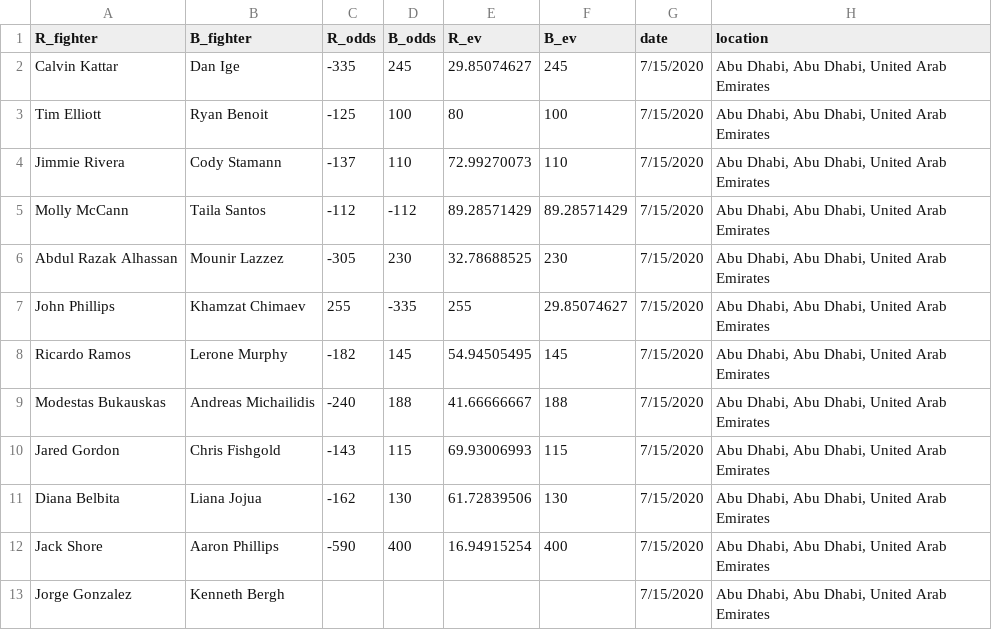
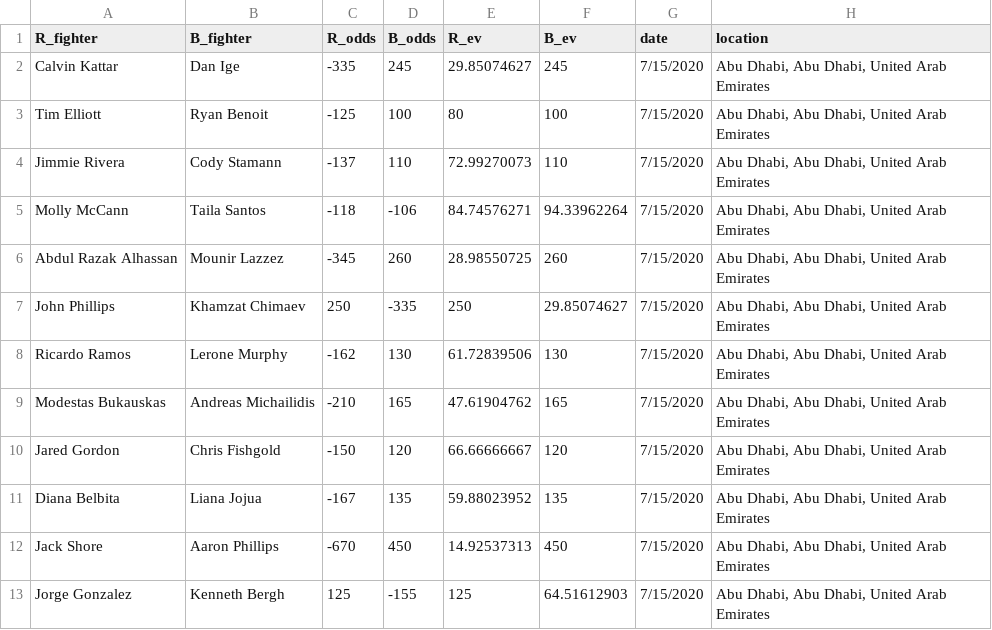
Before and after one commit to shortlikeafox/tiger-millionaire, a CSV file: data/upcoming-event.csv, drawn as a sheet; only a part is shown; the diff names each change by its address in the sheet, - before the commit and + after, or states it on an @@ line.

```diff
--- a/data/upcoming-event.csv
+++ b/data/upcoming-event.csv
-C5 (R_odds): -112
+C5 (R_odds): -118
-D5 (B_odds): -112
+D5 (B_odds): -106
-E5 (R_ev): 89.28571429
+E5 (R_ev): 84.74576271
-F5 (B_ev): 89.28571429
+F5 (B_ev): 94.33962264
-C6 (R_odds): -305
+C6 (R_odds): -345
-D6 (B_odds): 230
+D6 (B_odds): 260
-E6 (R_ev): 32.78688525
+E6 (R_ev): 28.98550725
-F6 (B_ev): 230
+F6 (B_ev): 260
-C7 (R_odds): 255
+C7 (R_odds): 250
-E7 (R_ev): 255
+E7 (R_ev): 250
-C8 (R_odds): -182
+C8 (R_odds): -162
-D8 (B_odds): 145
+D8 (B_odds): 130
-E8 (R_ev): 54.94505495
+E8 (R_ev): 61.72839506
-F8 (B_ev): 145
+F8 (B_ev): 130
-C9 (R_odds): -240
+C9 (R_odds): -210
-D9 (B_odds): 188
+D9 (B_odds): 165
-E9 (R_ev): 41.66666667
+E9 (R_ev): 47.61904762
-F9 (B_ev): 188
+F9 (B_ev): 165
-C10 (R_odds): -143
+C10 (R_odds): -150
-D10 (B_odds): 115
+D10 (B_odds): 120
-E10 (R_ev): 69.93006993
+E10 (R_ev): 66.66666667
-F10 (B_ev): 115
+F10 (B_ev): 120
-C11 (R_odds): -162
+C11 (R_odds): -167
-D11 (B_odds): 130
+D11 (B_odds): 135
-E11 (R_ev): 61.72839506
+E11 (R_ev): 59.88023952
-F11 (B_ev): 130
+F11 (B_ev): 135
-C12 (R_odds): -590
+C12 (R_odds): -670
-D12 (B_odds): 400
+D12 (B_odds): 450
-E12 (R_ev): 16.94915254
+E12 (R_ev): 14.92537313
-F12 (B_ev): 400
+F12 (B_ev): 450
-C13 (R_odds): (empty)
+C13 (R_odds): 125
-D13 (B_odds): (empty)
+D13 (B_odds): -155
-E13 (R_ev): (empty)
+E13 (R_ev): 125
-F13 (B_ev): (empty)
+F13 (B_ev): 64.51612903
```
Also changed, not shown: 6 other files.
